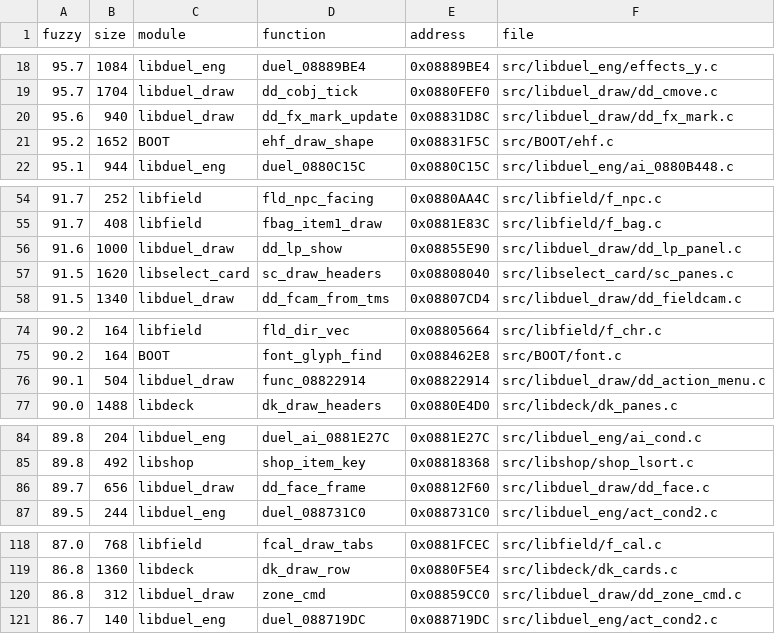
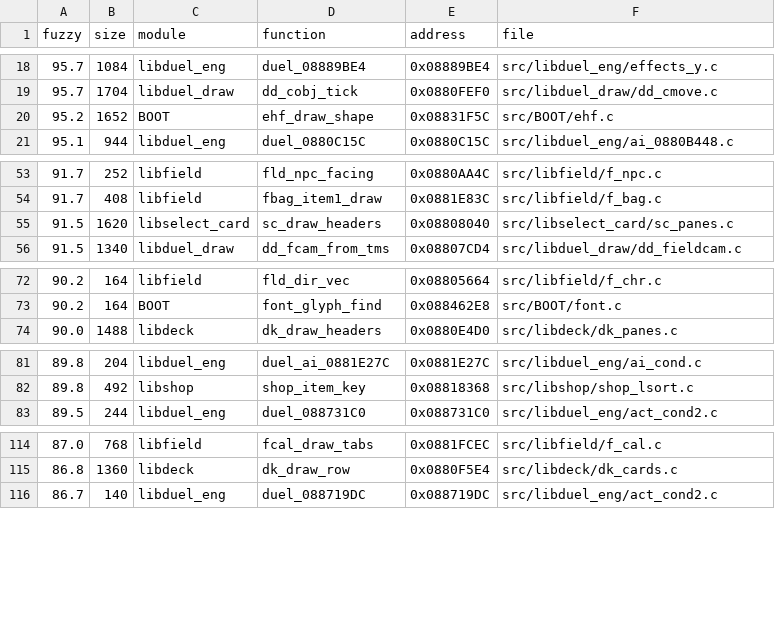
Before and after one commit to thiago-cipitelli/tagforce-decomp, a TSV file: docs/matching_queue.tsv, drawn as a sheet; only a part is shown, gaps mark what is left out; the diff names each change by its address in the sheet, - before the commit and + after, or states it on an @@ line.

Commit message:
libduel_draw: zone_cmd, func_08822914, dd_face_frame, dd_fx_mark_update e dd_lp_show batendo
zone_cmd: estreitamento de zone/index vem de um helper inline com parâmetros
unsigned char/unsigned short; func_08822914: dx/dy reaproveitados para o
deslocamento da legenda (impede a substituição adiante); dd_face_frame: xr/yb
atribuídos logo antes do uso; dd_fx_mark_update: corrige h não inicializado
(48.0f, bug de lógica), constantes de u/v em locais e alpha acumulado
(a *= in); dd_lp_show: s->lp[] gravado depois do if/else e uma variável por
laço de dígitos. ui_scrollbar 173 -> 52 palavras, func_08823344 150 -> 149.

```diff
--- a/docs/matching_queue.tsv
+++ b/docs/matching_queue.tsv
-row 20: 95.6 | 940 | libduel_draw | dd_fx_mark_update | 0x08831D8C | src/libduel_draw/dd_fx_mark.c
-row 56: 91.6 | 1000 | libduel_draw | dd_lp_show | 0x08855E90 | src/libduel_draw/dd_lp_panel.c
-row 76: 90.1 | 504 | libduel_draw | func_08822914 | 0x08822914 | src/libduel_draw/dd_action_menu.c
-row 86: 89.7 | 656 | libduel_draw | dd_face_frame | 0x08812F60 | src/libduel_draw/dd_face.c
-row 120: 86.8 | 312 | libduel_draw | zone_cmd | 0x08859CC0 | src/libduel_draw/dd_zone_cmd.c
```
Also changed, not shown: 9 other files.
